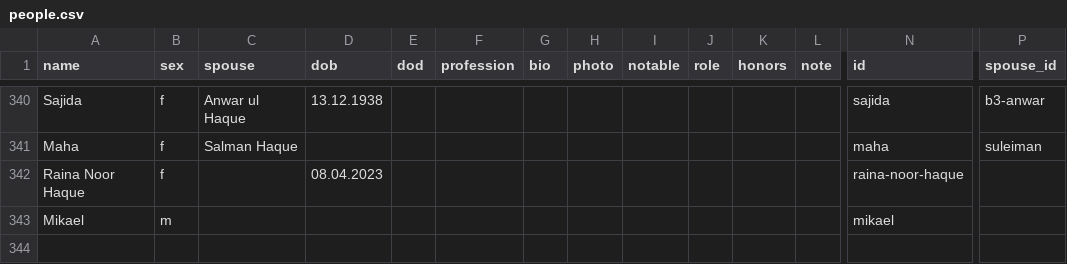
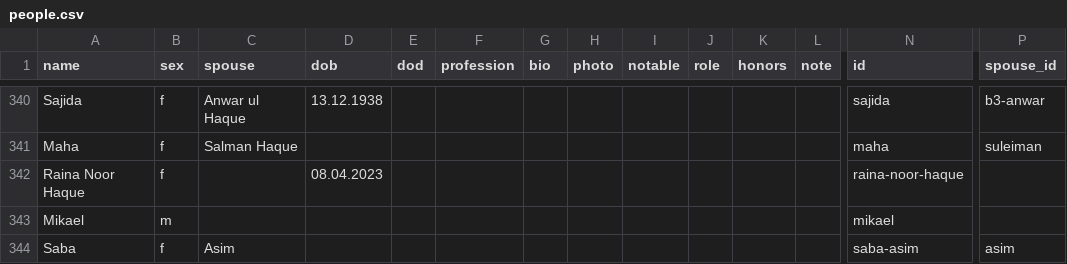
Before and after one commit to FaaizHaque/mubarak-ali-family-archive, a CSV file: people.csv, drawn as a sheet; only a part is shown, gaps mark what is left out; rows hold the shown columns only; the diff names each change by its address in the sheet, - before the commit and + after, or states it on an @@ line.

```diff
--- a/people.csv
+++ b/people.csv
+row 344: Saba | f | Asim |  |  |  |  |  |  |  |  |  | saba-asim | asim
```
Also changed, not shown: gallery.csv, 10 other files.
